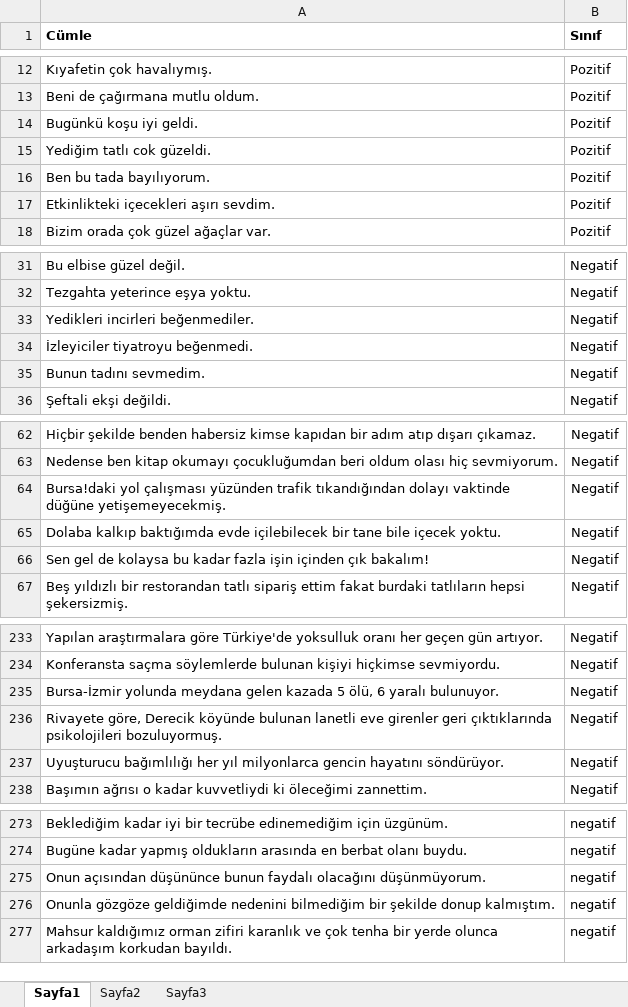
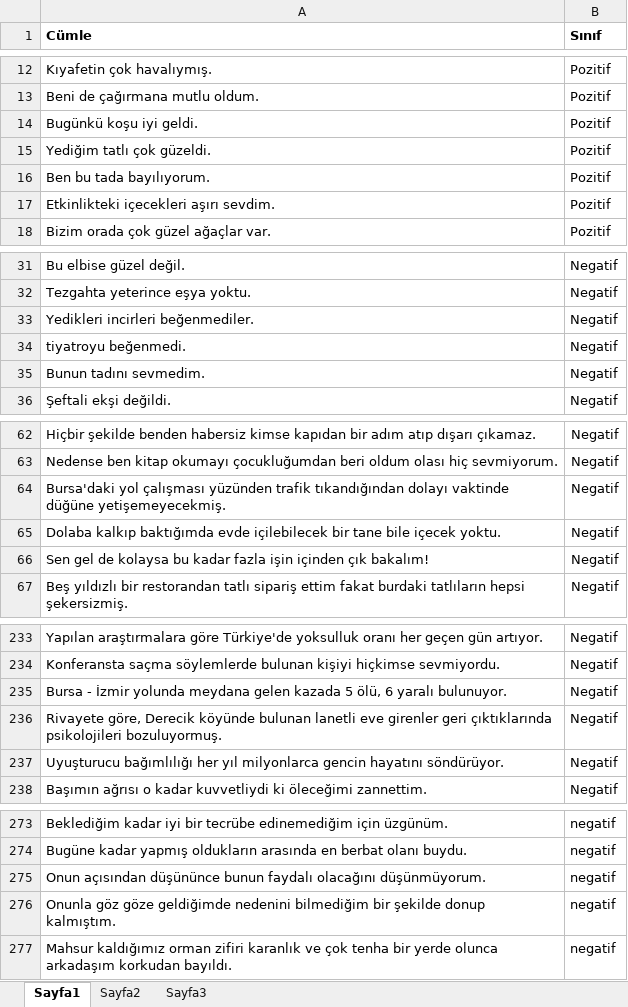
Before and after one commit to erengureli/python-duygu-analizi, an Excel workbook: data/test.xlsx, sheet Sayfa1, drawn as a sheet; only a part is shown, gaps mark what is left out; values as stored, in another font and other column widths than the file's, no borders; the diff covers the shown part only; the diff names each change by its address in the sheet, - before the commit and + after, or states it on an @@ line.

```diff
--- a/data/test.xlsx (sheet Sayfa1)
+++ b/data/test.xlsx (sheet Sayfa1)
-A15 (Cümle): Yediğim tatlı cok güzeldi.
+A15 (Cümle): Yediğim tatlı çok güzeldi.
-A34 (Cümle): İzleyiciler tiyatroyu beğenmedi.
+A34 (Cümle): tiyatroyu beğenmedi.
-A64 (Cümle): Bursa!daki yol çalışması…
+A64 (Cümle): Bursa'daki yol çalışması…
-A235 (Cümle): Bursa-İzmir yolunda meydana…
+A235 (Cümle): Bursa - İzmir yolunda meydana…
-A276 (Cümle): Onunla gözgöze geldiğimde nedenini…
+A276 (Cümle): Onunla göz göze geldiğimde nedenini…
```
Also changed, not shown: 2 edited cells elsewhere in this sheet, 2 other files.
